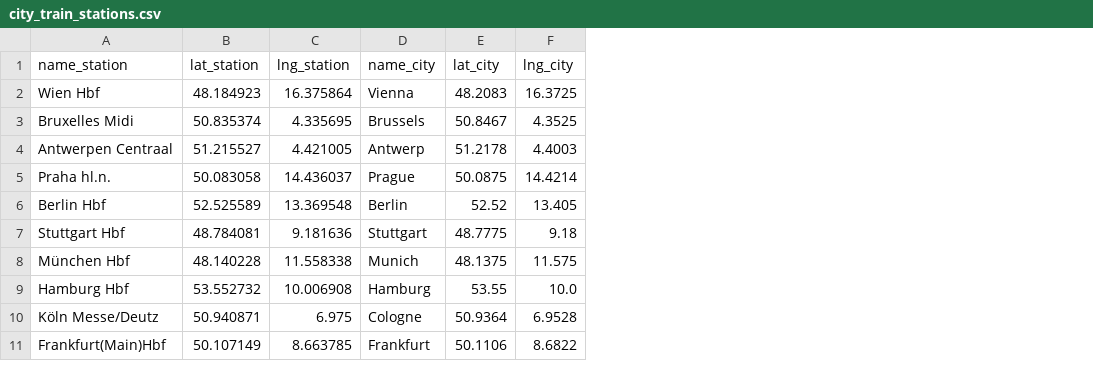
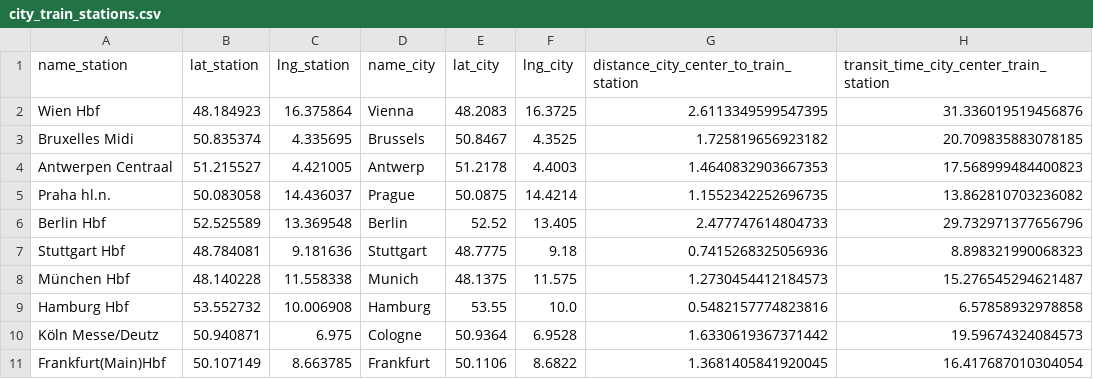
Before and after one commit to RabDou44/DOPP_groupB_2025W, a CSV file: Processed_Data/city_train_stations.csv, drawn as a sheet; only a part is shown; the diff names each change by its address in the sheet, - before the commit and + after, or states it on an @@ line.

Commit message:
add calculation for distance and travel times between city center and train stations

```diff
--- a/Processed_Data/city_train_stations.csv
+++ b/Processed_Data/city_train_stations.csv
+column G, rows 1-11: distance_city_center_to_train_station | 2.6113349599547395 | 1.725819656923182 | 1.4640832903667353 | 1.1552342252696735 | 2.477747614804733 | 0.7415268325056936 | 1.2730454412184573 | 0.5482157774823816 | 1.6330619367371442 | 1.3681405841920045
+column H, rows 1-11: transit_time_city_center_train_station | 31.336019519456876 | 20.709835883078185 | 17.568999484400823 | 13.862810703236082 | 29.732971377656796 | 8.898321990068323 | 15.276545294621487 | 6.57858932978858 | 19.59674324084573 | 16.417687010304054
```
Also changed, not shown: 1 other file.
